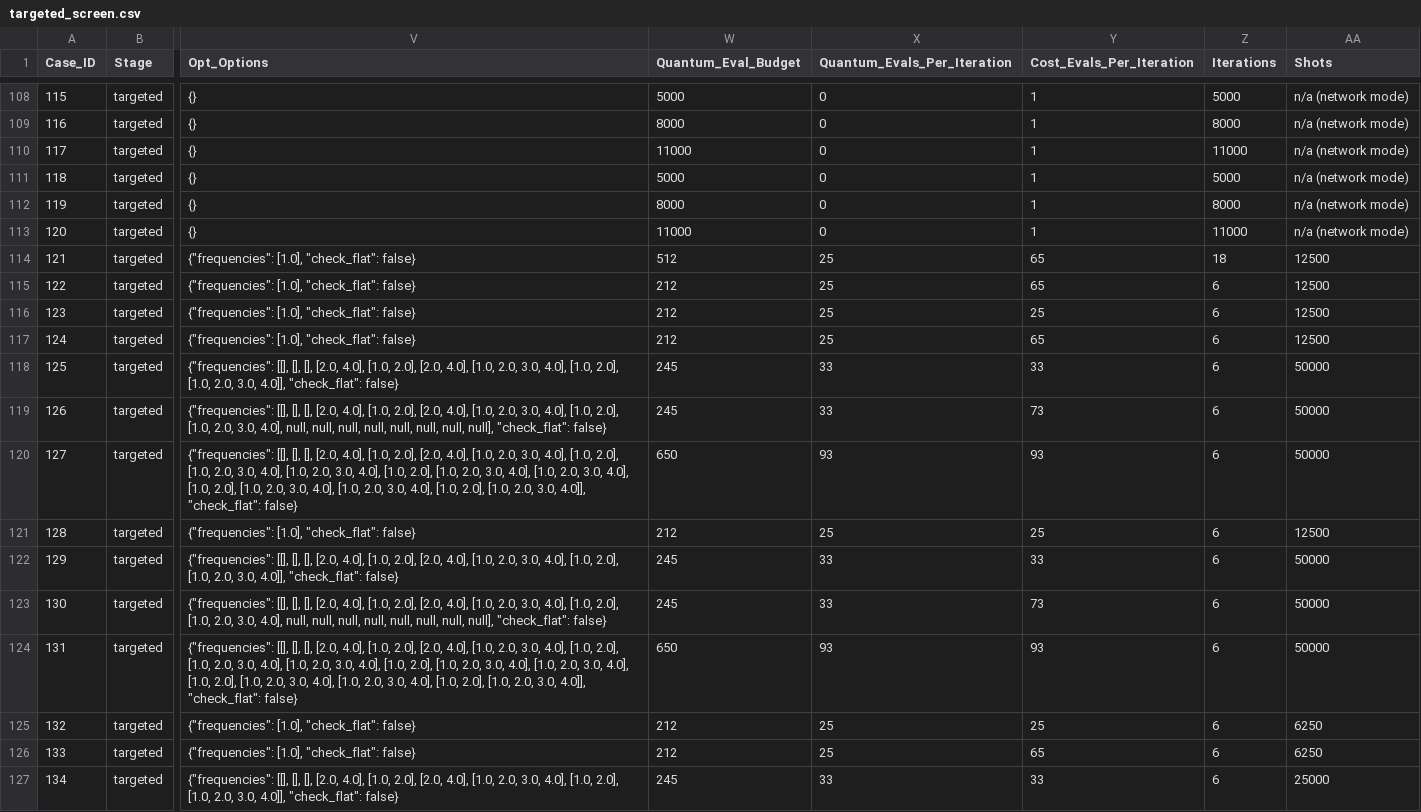
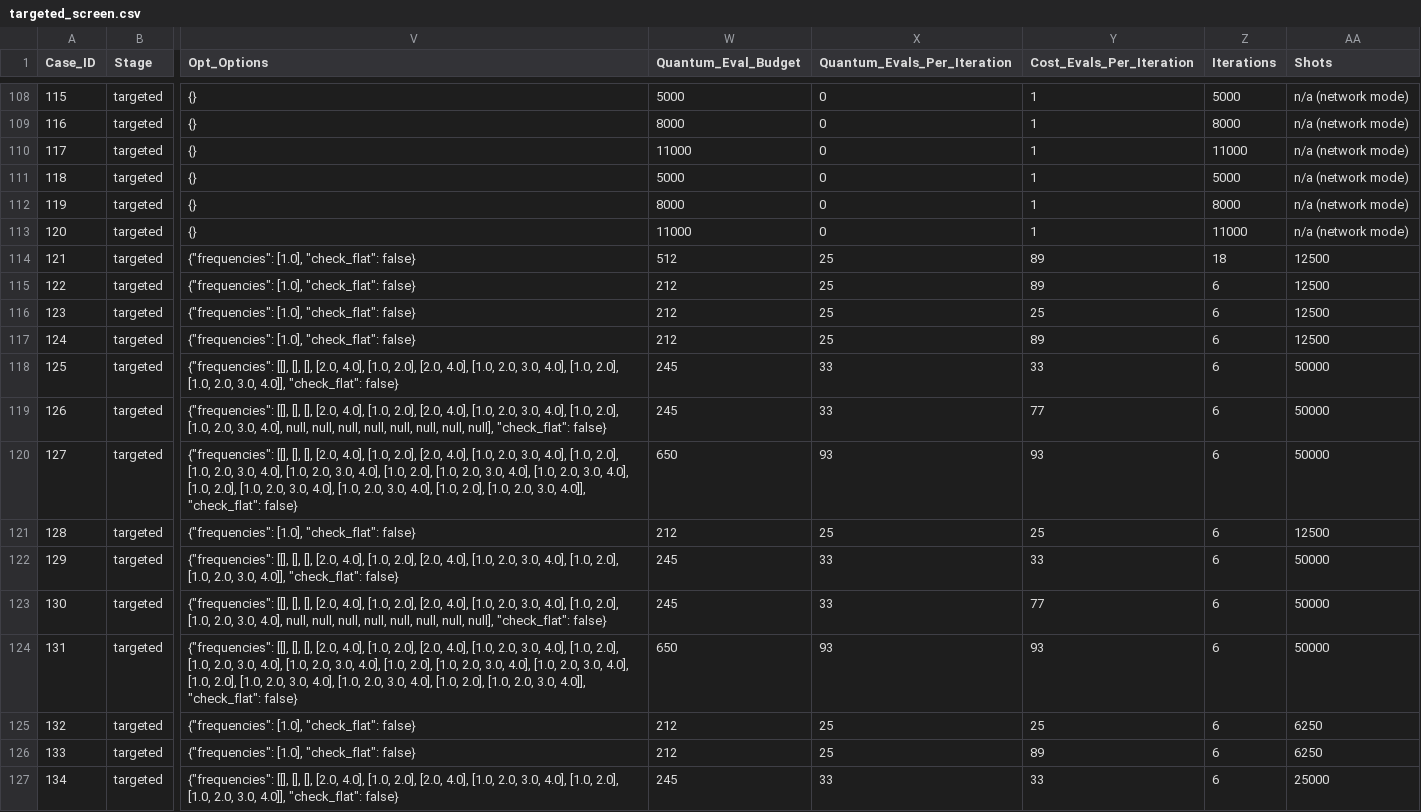
Before and after one commit to MQSdk/qpubench, a CSV file: campaigns/ibm_tn-vqe_qesem/targeted_screen.csv, drawn as a sheet; only a part is shown, gaps mark what is left out; the diff covers the shown part only; the diff names each change by its address in the sheet, - before the commit and + after, or states it on an @@ line.

```diff
--- a/campaigns/ibm_tn-vqe_qesem/targeted_screen.csv
+++ b/campaigns/ibm_tn-vqe_qesem/targeted_screen.csv
-Y114:Y115 (Cost_Evals_Per_Iteration): 65
+Y114:Y115 (Cost_Evals_Per_Iteration): 89
-Y117 (Cost_Evals_Per_Iteration): 65
+Y117 (Cost_Evals_Per_Iteration): 89
-Y119 (Cost_Evals_Per_Iteration): 73
+Y119 (Cost_Evals_Per_Iteration): 77
-Y123 (Cost_Evals_Per_Iteration): 73
+Y123 (Cost_Evals_Per_Iteration): 77
-Y126 (Cost_Evals_Per_Iteration): 65
+Y126 (Cost_Evals_Per_Iteration): 89
```
Also changed, not shown: 43 edited cells elsewhere in this file, campaigns/ibm_tn-vqe_qesem/hardware_runs.csv, 3 other files.
